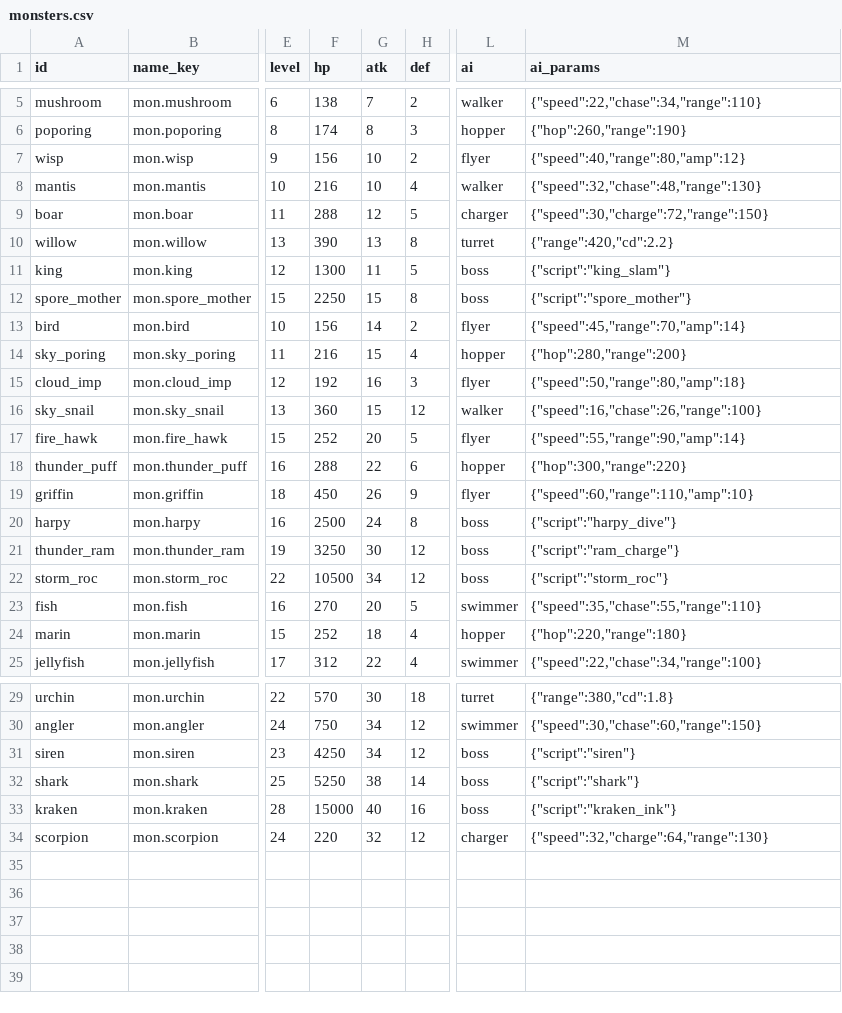
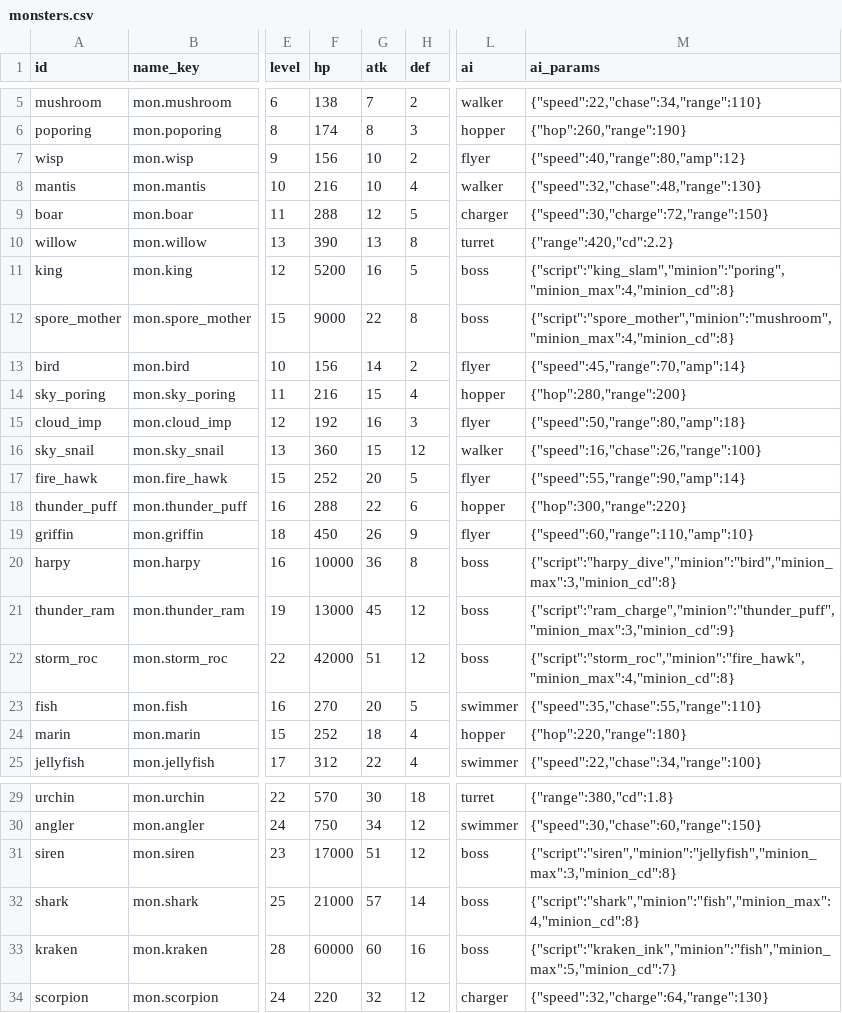
Before and after one commit to suthipongs10-a11y/ragrebuildproject, a CSV file: SummonJump/content/monsters.csv, drawn as a sheet; only a part is shown, gaps mark what is left out; the diff names each change by its address in the sheet, - before the commit and + after, or states it on an @@ line.

```diff
--- a/SummonJump/content/monsters.csv
+++ b/SummonJump/content/monsters.csv
-F11 (hp): 1300
+F11 (hp): 5200
-G11 (atk): 11
+G11 (atk): 16
-M11 (ai_params): {"script":"king_slam"}
+M11 (ai_params): {"script":"king_slam","minion":"poring","minion_max":4,"minion_cd":8}
-F12 (hp): 2250
+F12 (hp): 9000
-G12 (atk): 15
+G12 (atk): 22
-M12 (ai_params): {"script":"spore_mother"}
+M12 (ai_params): {"script":"spore_mother","minion":"mushroom","minion_max":4,"minion_cd":8}
-F20 (hp): 2500
+F20 (hp): 10000
-G20 (atk): 24
+G20 (atk): 36
-M20 (ai_params): {"script":"harpy_dive"}
+M20 (ai_params): {"script":"harpy_dive","minion":"bird","minion_max":3,"minion_cd":8}
-F21 (hp): 3250
+F21 (hp): 13000
-G21 (atk): 30
+G21 (atk): 45
-M21 (ai_params): {"script":"ram_charge"}
+M21 (ai_params): {"script":"ram_charge","minion":"thunder_puff","minion_max":3,"minion_cd":9}
-F22 (hp): 10500
+F22 (hp): 42000
-G22 (atk): 34
+G22 (atk): 51
-M22 (ai_params): {"script":"storm_roc"}
+M22 (ai_params): {"script":"storm_roc","minion":"fire_hawk","minion_max":4,"minion_cd":8}
-F31 (hp): 4250
+F31 (hp): 17000
-G31 (atk): 34
+G31 (atk): 51
-M31 (ai_params): {"script":"siren"}
+M31 (ai_params): {"script":"siren","minion":"jellyfish","minion_max":3,"minion_cd":8}
-F32 (hp): 5250
+F32 (hp): 21000
-G32 (atk): 38
+G32 (atk): 57
-M32 (ai_params): {"script":"shark"}
+M32 (ai_params): {"script":"shark","minion":"fish","minion_max":4,"minion_cd":8}
-F33 (hp): 15000
+F33 (hp): 60000
-G33 (atk): 40
+G33 (atk): 60
-M33 (ai_params): {"script":"kraken_ink"}
+M33 (ai_params): {"script":"kraken_ink","minion":"fish","minion_max":5,"minion_cd":7}
```
Also changed, not shown: 11 other files.
